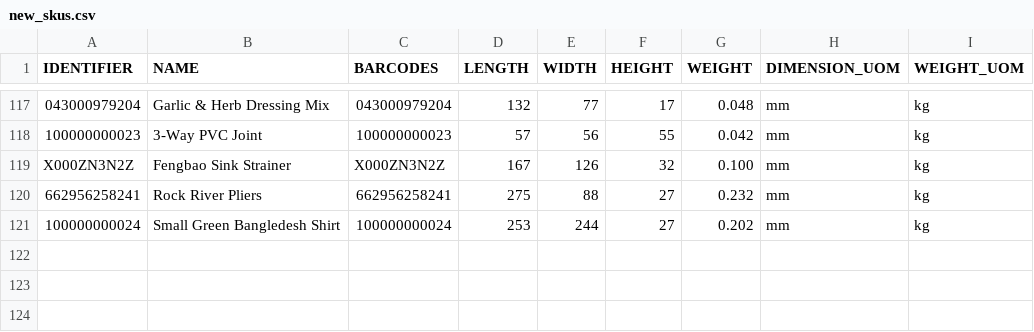
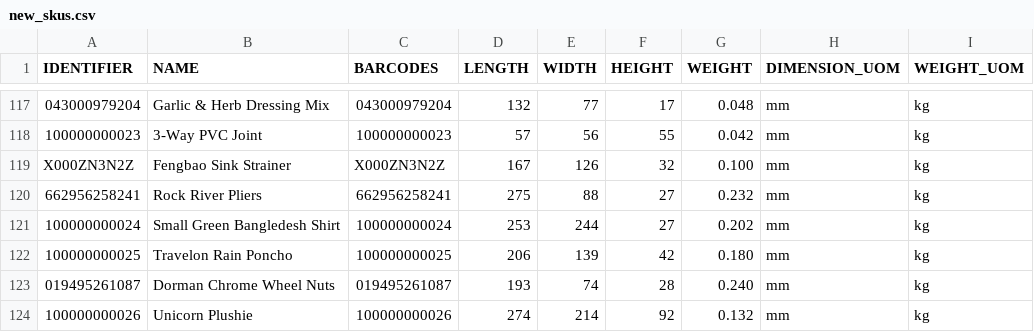
Before and after one commit to tanmayDhasade/sqa_scripts, a CSV file: new_skus.csv, drawn as a sheet; only a part is shown, gaps mark what is left out.

Commit message:
Update new_skus.csv

```diff
--- a/new_skus.csv
+++ b/new_skus.csv
@@ -121 +121,4 @@ X000ZN3N2Z,Fengbao Sink Strainer,X000ZN3N2Z,167,126,32,0.100,mm,kg
 100000000024,Small Green Bangledesh Shirt,100000000024,253,244,27,0.202,mm,kg
+100000000025,Travelon Rain Poncho,100000000025,206,139,42,0.180,mm,kg
+019495261087,Dorman Chrome Wheel Nuts,019495261087,193,74,28,0.240,mm,kg
+100000000026,Unicorn Plushie,100000000026,274,214,92,0.132,mm,kg
```
